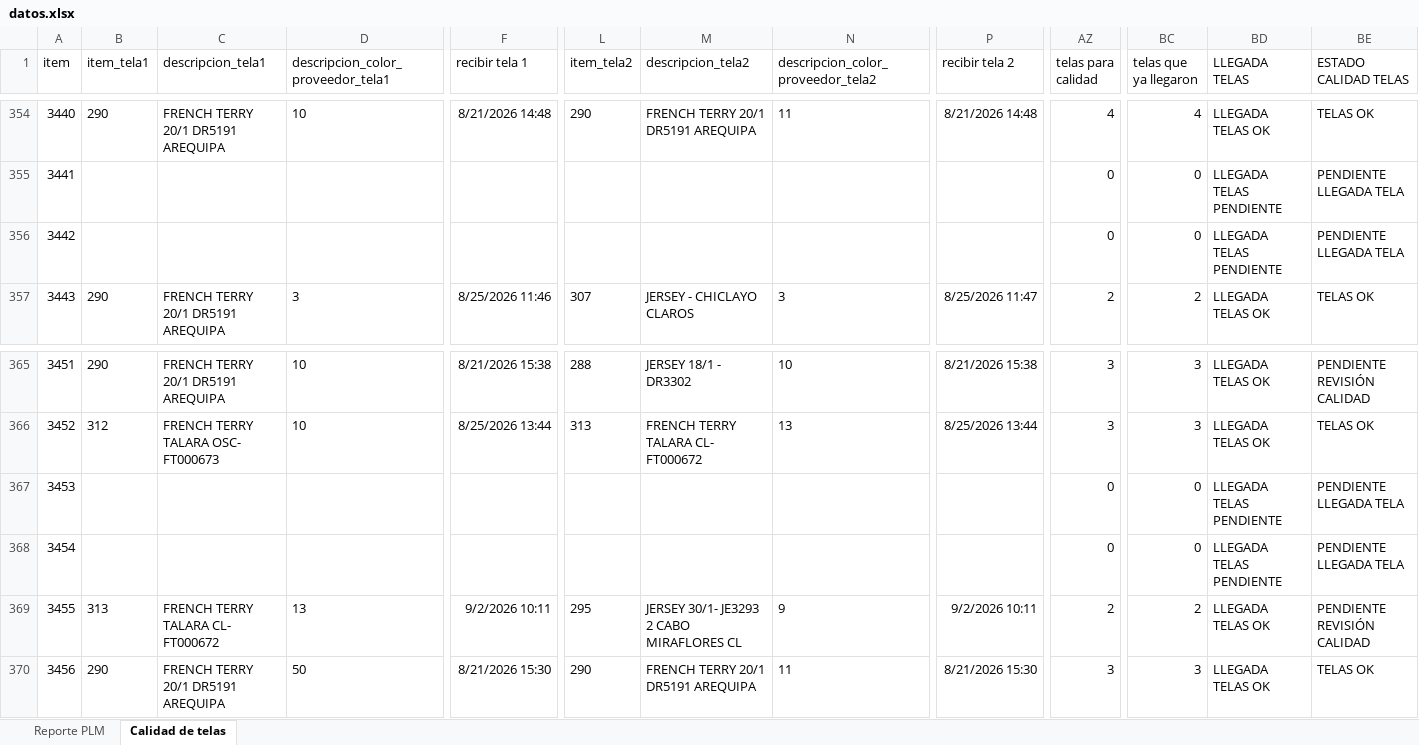
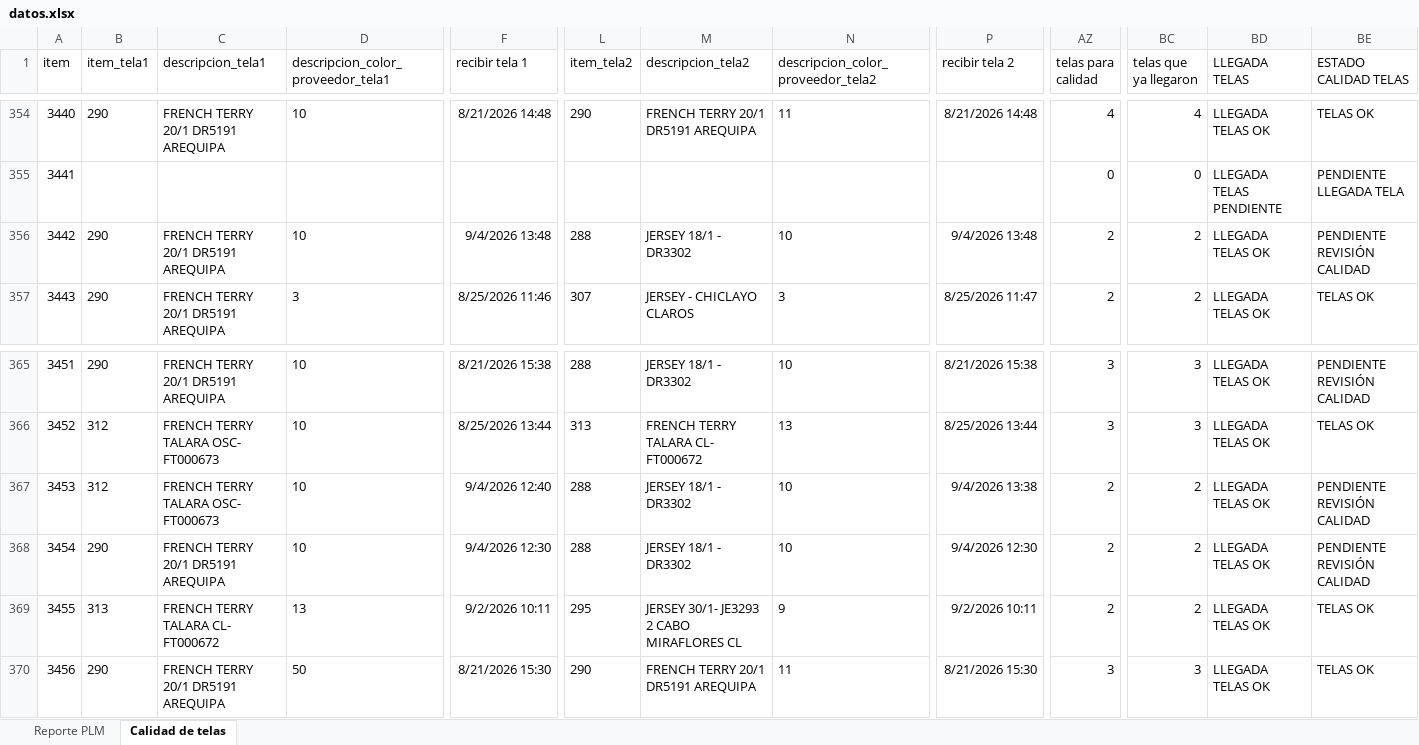
Before and after one commit to AnaliticaURA/PendientesLiberacion, an Excel workbook: datos.xlsx, sheet Calidad de telas, drawn as a sheet; only a part is shown, gaps mark what is left out; values as stored, in another font and other column widths than the file's, no borders; conditional formats and table styles not drawn; the diff covers the shown part only; the diff names each change by its address in the sheet, - before the commit and + after, or states it on an @@ line.

```diff
--- a/datos.xlsx (sheet Calidad de telas)
+++ b/datos.xlsx (sheet Calidad de telas)
-B356 (item_tela1): (empty)
+B356 (item_tela1): 290
-C356 (descripcion_tela1): (empty)
+C356 (descripcion_tela1): FRENCH TERRY 20/1 DR5191 AREQUIPA
-D356: (empty)
+D356: 10
-F356 (recibir tela 1): (empty)
+F356 (recibir tela 1): 9/4/2026 13:48
-L356 (item_tela2): (empty)
+L356 (item_tela2): 288
-M356 (descripcion_tela2): (empty)
+M356 (descripcion_tela2): JERSEY 18/1 - DR3302
-N356: (empty)
+N356: 10
-P356 (recibir tela 2): (empty)
+P356 (recibir tela 2): 9/4/2026 13:48
-AZ356 (telas para calidad): 0
+AZ356 (telas para calidad): 2
-BC356 (telas que ya llegaron): 0
+BC356 (telas que ya llegaron): 2
-BD356 (LLEGADA TELAS): LLEGADA TELAS PENDIENTE
+BD356 (LLEGADA TELAS): LLEGADA TELAS OK
-BE356 (ESTADO CALIDAD TELAS): PENDIENTE LLEGADA TELA
+BE356 (ESTADO CALIDAD TELAS): PENDIENTE REVISIÓN CALIDAD
-B367 (item_tela1): (empty)
+B367 (item_tela1): 312
-C367 (descripcion_tela1): (empty)
+C367 (descripcion_tela1): FRENCH TERRY TALARA OSC- FT000673
-D367:D368: (empty)
+D367:D368: 10
-F367 (recibir tela 1): (empty)
+F367 (recibir tela 1): 9/4/2026 12:40
-L367:L368 (item_tela2): (empty)
+L367:L368 (item_tela2): 288
-M367:M368 (descripcion_tela2): (empty)
+M367:M368 (descripcion_tela2): JERSEY 18/1 - DR3302
-N367:N368: (empty)
+N367:N368: 10
-P367 (recibir tela 2): (empty)
+P367 (recibir tela 2): 9/4/2026 13:38
-AZ367:AZ368 (telas para calidad): 0
+AZ367:AZ368 (telas para calidad): 2
-BC367:BC368 (telas que ya llegaron): 0
+BC367:BC368 (telas que ya llegaron): 2
-BD367:BD368 (LLEGADA TELAS): LLEGADA TELAS PENDIENTE
+BD367:BD368 (LLEGADA TELAS): LLEGADA TELAS OK
-BE367:BE368 (ESTADO CALIDAD TELAS): PENDIENTE LLEGADA TELA
+BE367:BE368 (ESTADO CALIDAD TELAS): PENDIENTE REVISIÓN CALIDAD
-B368 (item_tela1): (empty)
+B368 (item_tela1): 290
-C368 (descripcion_tela1): (empty)
+C368 (descripcion_tela1): FRENCH TERRY 20/1 DR5191 AREQUIPA
-F368 (recibir tela 1): (empty)
+F368 (recibir tela 1): 9/4/2026 12:30
-P368 (recibir tela 2): (empty)
+P368 (recibir tela 2): 9/4/2026 12:30
-BE369 (ESTADO CALIDAD TELAS): PENDIENTE REVISIÓN CALIDAD
+BE369 (ESTADO CALIDAD TELAS): TELAS OK
```
Also changed, not shown: 252 edited cells elsewhere in this sheet, sheet Reporte PLM.
